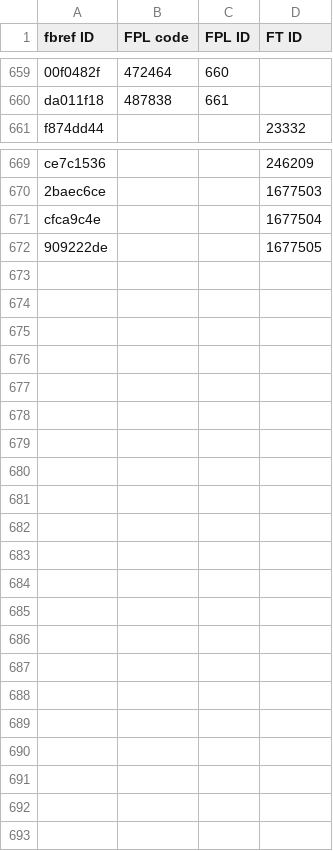
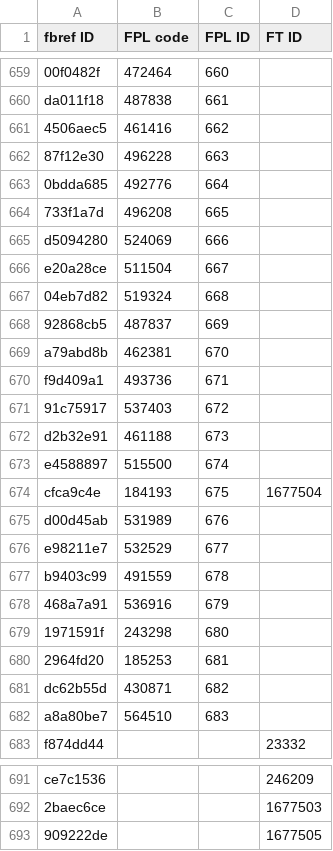
Before and after one commit to theFPLkiwi/theFPLkiwi, a CSV file: 2022_IDs.csv, drawn as a sheet; only a part is shown, gaps mark what is left out; removed rows and columns are numbered as before the commit, all else as after; the diff covers the shown part only; the diff names each change by its address in the sheet, - before the commit and + after, or states it on an @@ line.

```diff
--- a/2022_IDs.csv
+++ b/2022_IDs.csv
+row 661: 4506aec5 | 461416 | 662
+row 662: 87f12e30 | 496228 | 663
+row 663: 0bdda685 | 492776 | 664
+row 664: 733f1a7d | 496208 | 665
+row 665: d5094280 | 524069 | 666
+row 666: e20a28ce | 511504 | 667
+row 667: 04eb7d82 | 519324 | 668
+row 668: 92868cb5 | 487837 | 669
+row 669: a79abd8b | 462381 | 670
+row 670: f9d409a1 | 493736 | 671
+row 671: 91c75917 | 537403 | 672
+row 672: d2b32e91 | 461188 | 673
+row 673: e4588897 | 515500 | 674
+row 674: cfca9c4e | 184193 | 675 | 1677504
+row 675: d00d45ab | 531989 | 676
+row 676: e98211e7 | 532529 | 677
+row 677: b9403c99 | 491559 | 678
+row 678: 468a7a91 | 536916 | 679
+row 679: 1971591f | 243298 | 680
+row 680: 2964fd20 | 185253 | 681
+row 681: dc62b55d | 430871 | 682
+row 682: a8a80be7 | 564510 | 683
-row 671: cfca9c4e |  |  | 1677504
```
Also changed, not shown: 1 edited cell elsewhere in this file, ID_Dictionary.csv, 2 other files.
